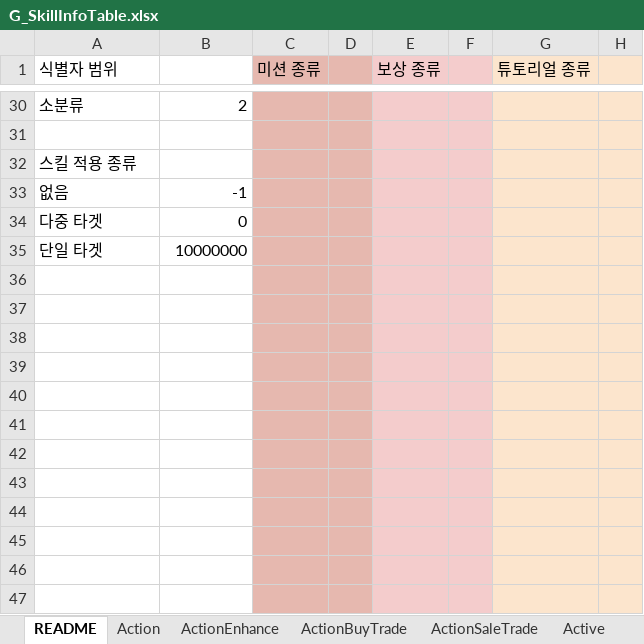
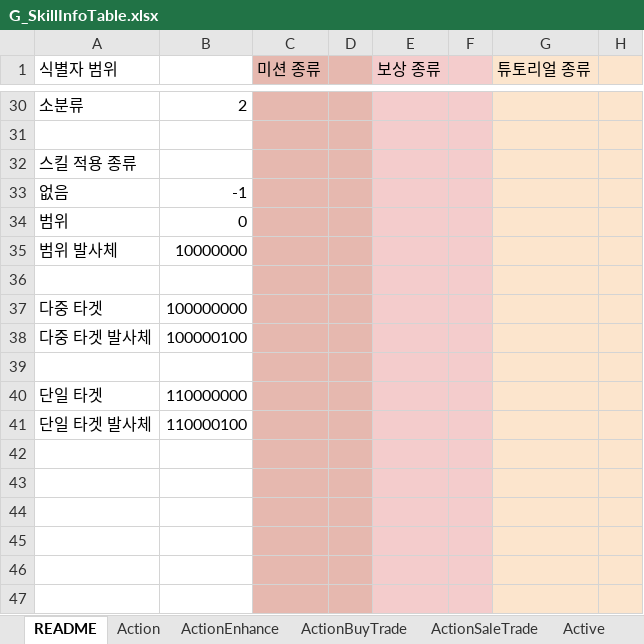
Before and after one commit to devmodle/0300000001.module_unitypackages, an Excel workbook: Templates/Tables/SkillInfo/G_SkillInfoTable.xlsx, sheet README, drawn as a sheet; only a part is shown, gaps mark what is left out; values as stored, in another font and other column widths than the file's, no borders; charts and pictures not drawn; rows hold the shown columns only; the diff names each change by its address in the sheet, - before the commit and + after, or states it on an @@ line.

Commit message:
[이상동] 메세지 관련 구문 수정

```diff
--- a/Templates/Tables/SkillInfo/G_SkillInfoTable.xlsx (sheet README)
+++ b/Templates/Tables/SkillInfo/G_SkillInfoTable.xlsx (sheet README)
-A34 (식별자 범위): 다중 타겟
+A34 (식별자 범위): 범위
-A35 (식별자 범위): 단일 타겟
+A35 (식별자 범위): 범위 발사체
-row 37: (empty)
+row 37: 다중 타겟 | 100000000
-A38 (식별자 범위): (empty)
+A38 (식별자 범위): 다중 타겟 발사체
-B38: (empty)
+B38: 100000100
-A40 (식별자 범위): (empty)
+A40 (식별자 범위): 단일 타겟
-B40: (empty)
+B40: 110000000
-A41 (식별자 범위): (empty)
+A41 (식별자 범위): 단일 타겟 발사체
-B41: (empty)
+B41: 110000100
```
Also changed, not shown: sheet Action.
